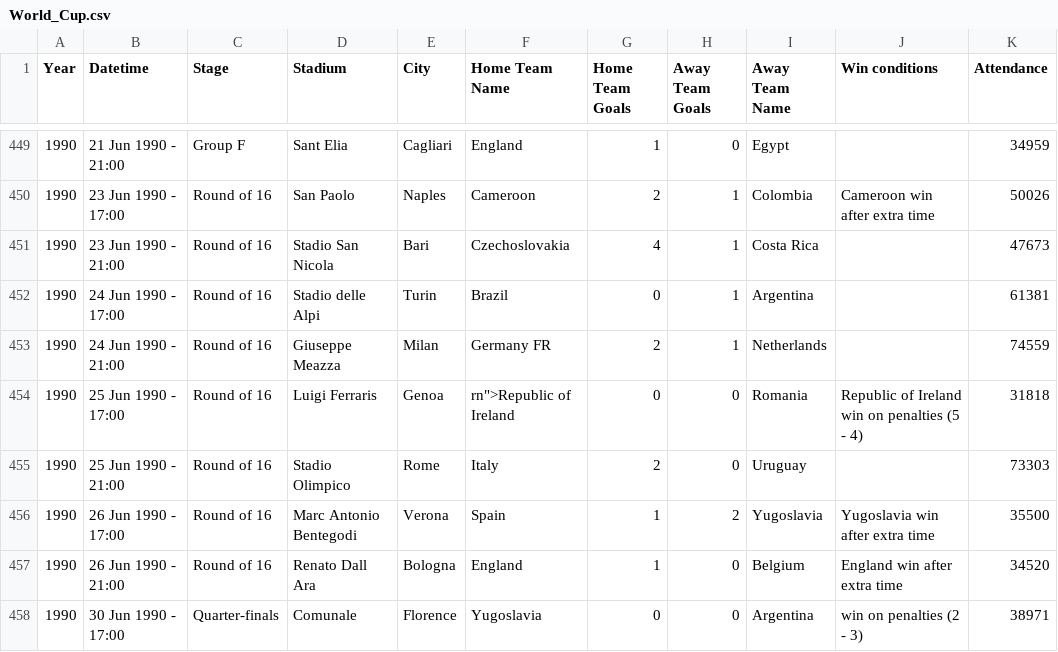
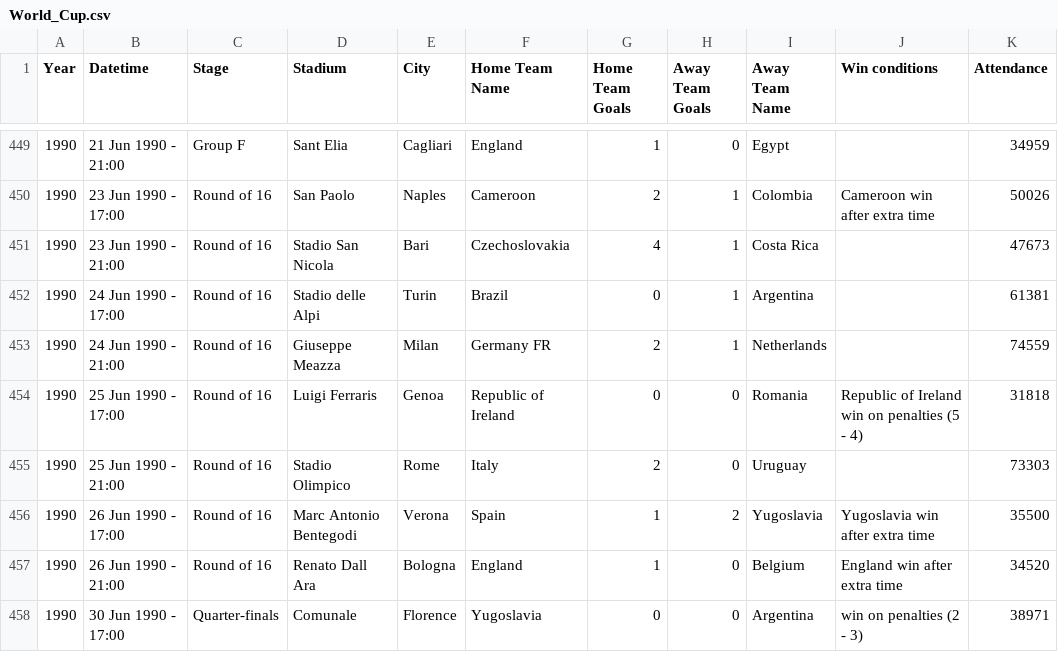
Before and after one commit to liucsny/D3-Practice, a CSV file: static/World_Cup.csv, drawn as a sheet; only a part is shown, gaps mark what is left out; the diff covers the shown part only; the diff names each change by its address in the sheet, - before the commit and + after, or states it on an @@ line.

```diff
--- a/static/World_Cup.csv
+++ b/static/World_Cup.csv
-F454 (Home Team Name): rn">Republic of Ireland
+F454 (Home Team Name): Republic of Ireland
```
Also changed, not shown: 27 edited cells elsewhere in this file, 1 other file.
